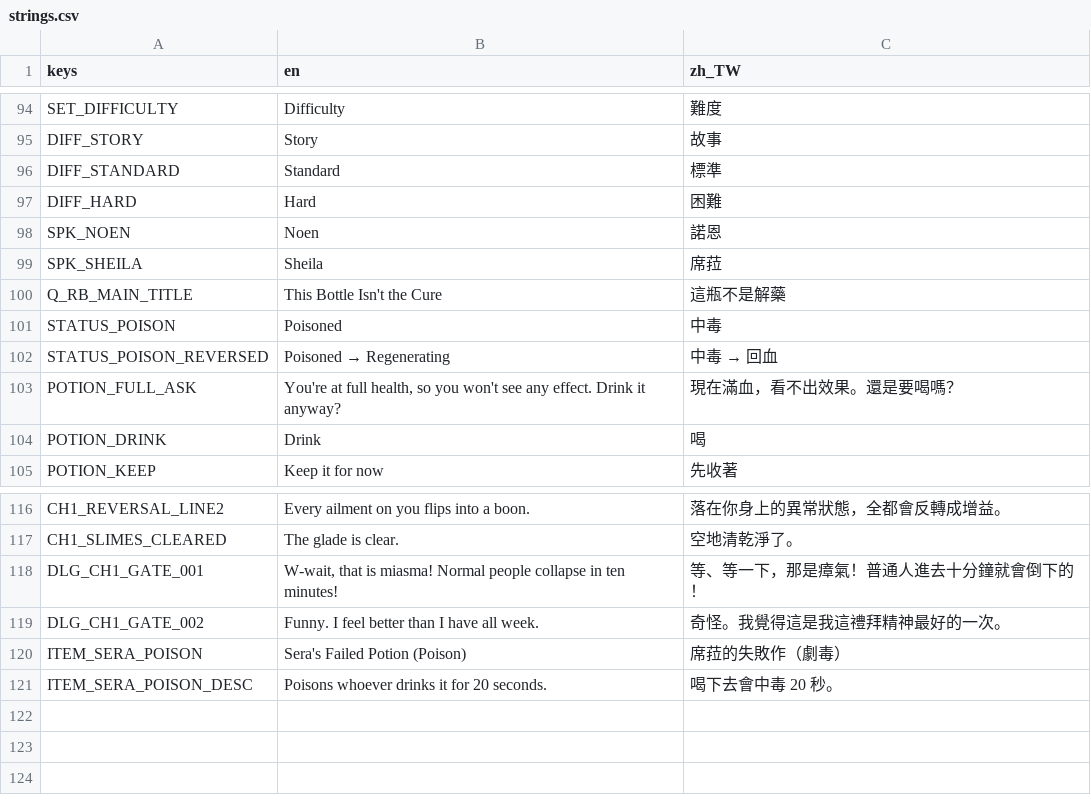
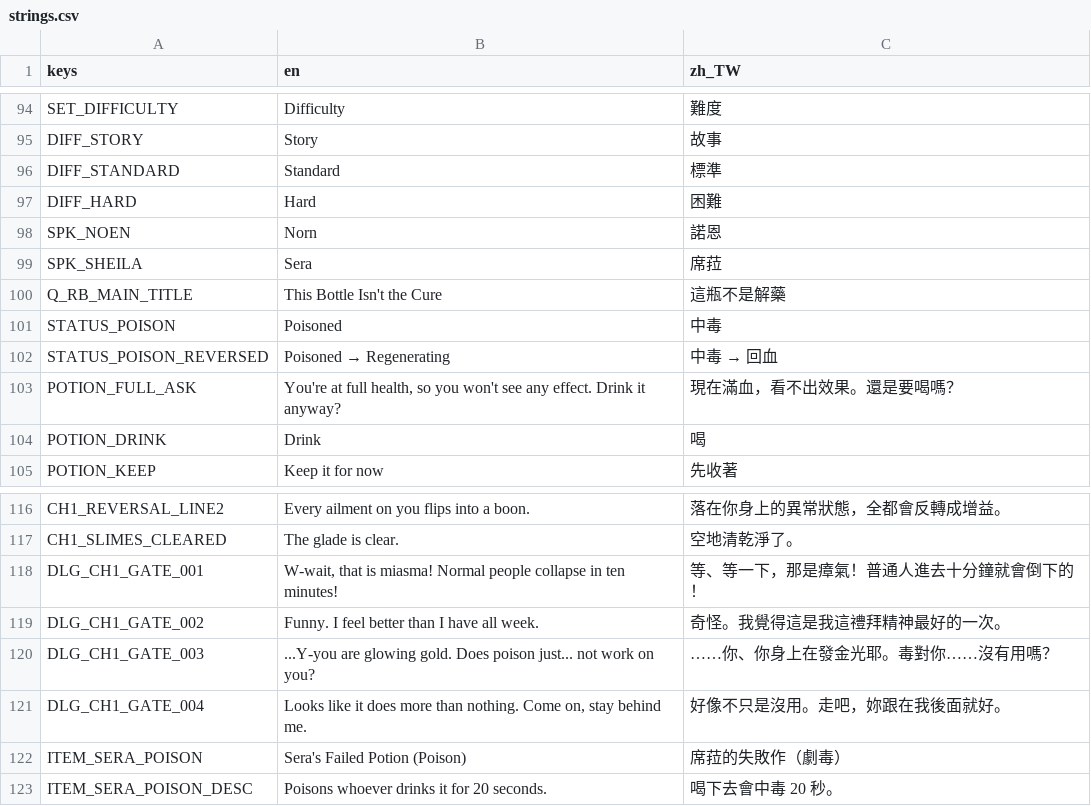
Before and after one commit to twjackysu/yuming-city, a CSV file: game/i18n/strings.csv, drawn as a sheet; only a part is shown, gaps mark what is left out.

```diff
--- a/game/i18n/strings.csv
+++ b/game/i18n/strings.csv
@@ -97,4 +97,4 @@ DIFF_STANDARD,Standard,標準
 DIFF_HARD,Hard,困難
-SPK_NOEN,Noen,諾恩
-SPK_SHEILA,Sheila,席菈
+SPK_NOEN,Norn,諾恩
+SPK_SHEILA,Sera,席菈
 Q_RB_MAIN_TITLE,This Bottle Isn't the Cure,這瓶不是解藥
@@ -119,2 +119,4 @@ DLG_CH1_GATE_001,"W-wait, that is miasma! Normal people collapse in ten minutes!
 DLG_CH1_GATE_002,Funny. I feel better than I have all week.,奇怪。我覺得這是我這禮拜精神最好的一次。
+DLG_CH1_GATE_003,"...Y-you are glowing gold. Does poison just... not work on you?",……你、你身上在發金光耶。毒對你……沒有用嗎？
+DLG_CH1_GATE_004,"Looks like it does more than nothing. Come on, stay behind me.",好像不只是沒用。走吧，妳跟在我後面就好。
 ITEM_SERA_POISON,Sera's Failed Potion (Poison),席菈的失敗作（劇毒）
```
Also changed, not shown: 17 other files.
